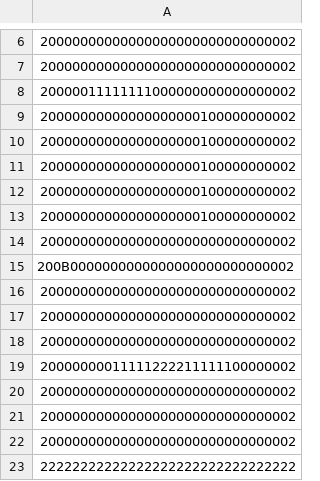
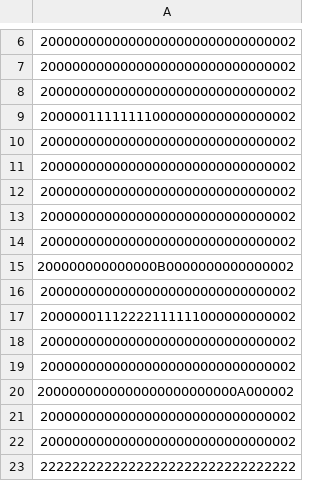
Before and after one commit to kajikentaro/ML-tanks, a CSV file: Assets/Stage/StageData/stage2.csv, drawn as a sheet; only a part is shown, gaps mark what is left out.

Commit message:
enable do stage learning but not reflect in stage

```diff
--- a/Assets/Stage/StageData/stage2.csv
+++ b/Assets/Stage/StageData/stage2.csv
@@ -7,10 +7,4 @@
 20000000000000000000000000000002
+20000000000000000000000000000002
 20000011111111000000000000000002
-20000000000000000000100000000002
-20000000000000000000100000000002
-20000000000000000000100000000002
-20000000000000000000100000000002
-20000000000000000000100000000002
-20000000000000000000000000000002
-200B0000000000000000000000000002
 20000000000000000000000000000002
@@ -18,4 +12,10 @@
 20000000000000000000000000000002
-20000000011111222211111100000002
 20000000000000000000000000000002
+20000000000000000000000000000002
+200000000000000B0000000000000002
+20000000000000000000000000000002
+20000001112222111111000000000002
+20000000000000000000000000000002
+20000000000000000000000000000002
+2000000000000000000000000A000002
 20000000000000000000000000000002
```
Also changed, not shown: 12 other files.
